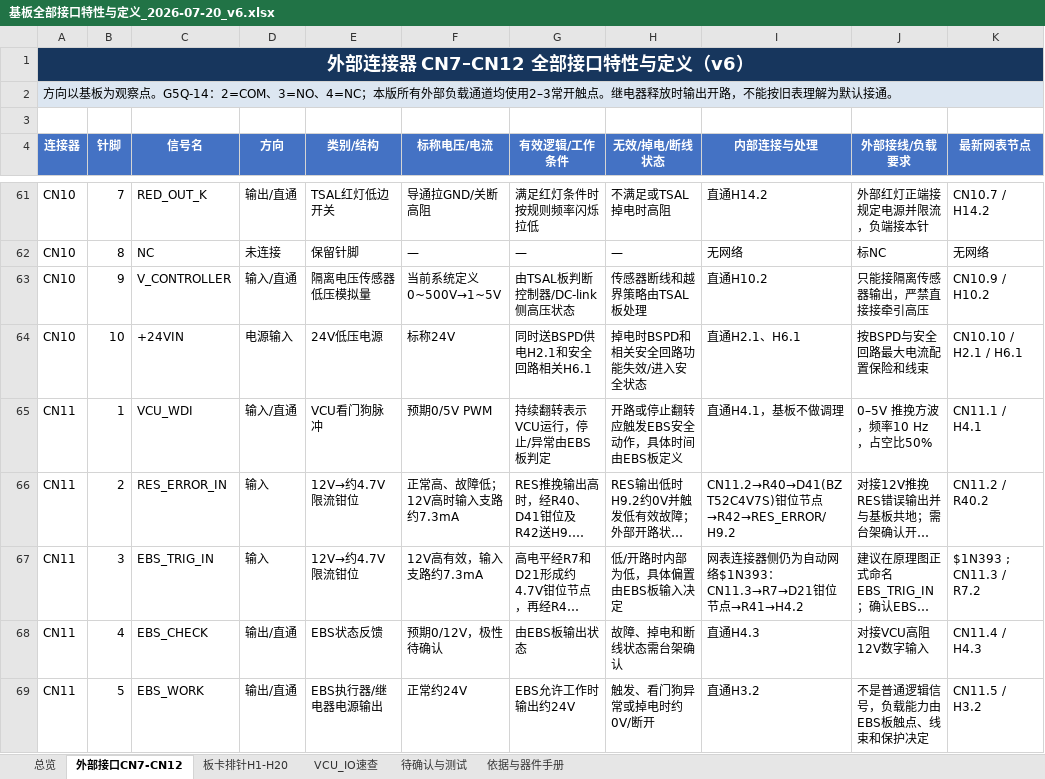
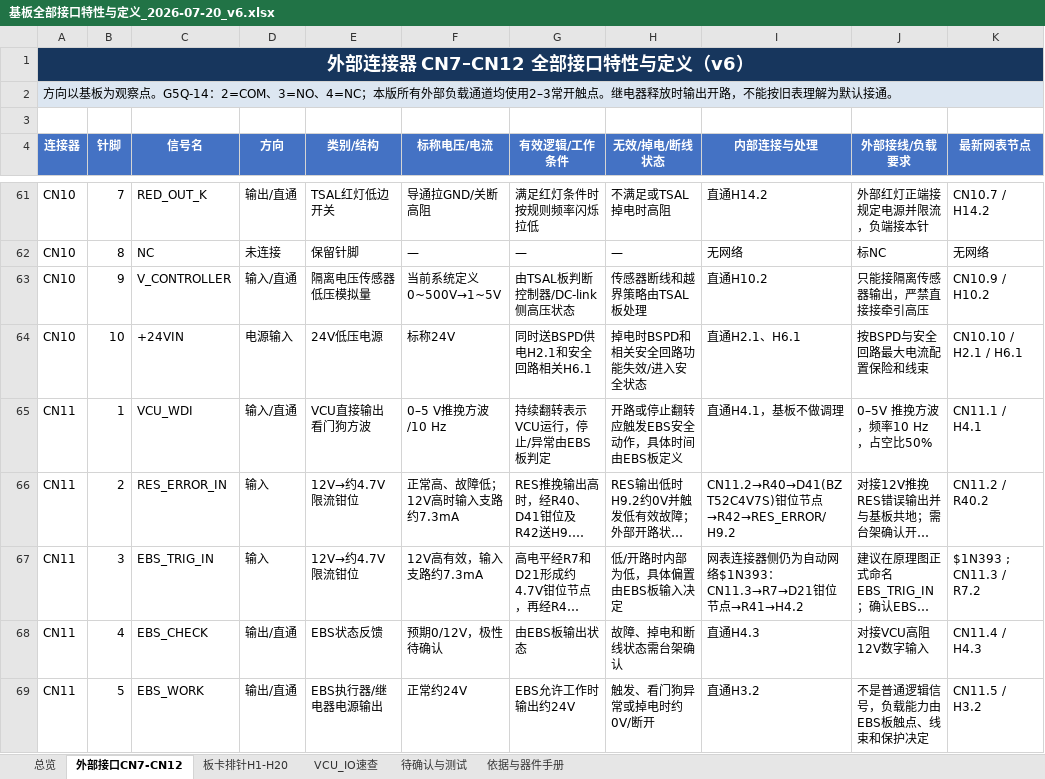
Before and after one commit to Wfscl0/RZS_Repository, an Excel workbook: 基板/基板全部接口特性与定义_2026-07-20_v6.xlsx, sheet 外部接口CN7-CN12, drawn as a sheet; only a part is shown, gaps mark what is left out; long unchanged cells end in …; values as stored, in another font and other column widths than the file's, no borders; table styles not drawn; the diff names each change by its address in the sheet, - before the commit and + after, or states it on an @@ line.

```diff
--- a/基板/基板全部接口特性与定义_2026-07-20_v6.xlsx (sheet 外部接口CN7-CN12)
+++ b/基板/基板全部接口特性与定义_2026-07-20_v6.xlsx (sheet 外部接口CN7-CN12)
-E65 (类别/结构): VCU看门狗脉冲
+E65 (类别/结构): VCU直接输出看门狗方波
-F65 (标称电压/电流): 预期0/5V PWM
+F65 (标称电压/电流): 0–5 V推挽方波/10 Hz
```
Also changed, not shown: sheet VCU_IO速查, sheet 板卡排针H1-H20, 低压盒/硬件电路接口.xlsx, 所有板子完整仿真/fin/硬件电路接口.xlsx, 10 other files.
